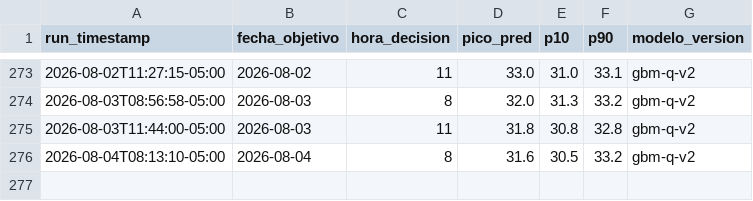
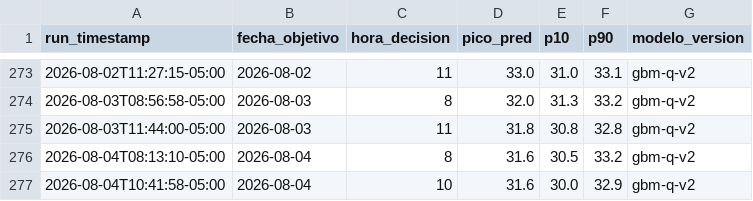
Before and after one commit to CesarG-09/panama-temp-forecast, a CSV file: data/predictions.csv, drawn as a sheet; only a part is shown, gaps mark what is left out; the diff names each change by its address in the sheet, - before the commit and + after, or states it on an @@ line.

```diff
--- a/data/predictions.csv
+++ b/data/predictions.csv
+row 277: 2026-08-04T10:41:58-05:00 | 2026-08-04 | 10 | 31.6 | 30.0 | 32.9 | gbm-q-v2
```
Also changed, not shown: 1 other file.
